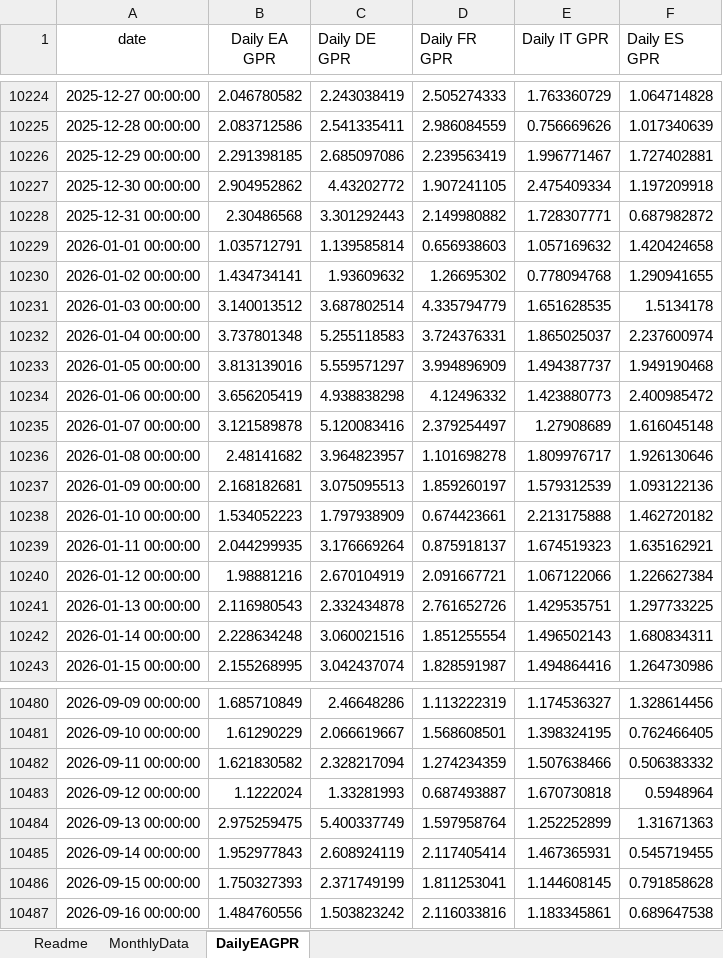
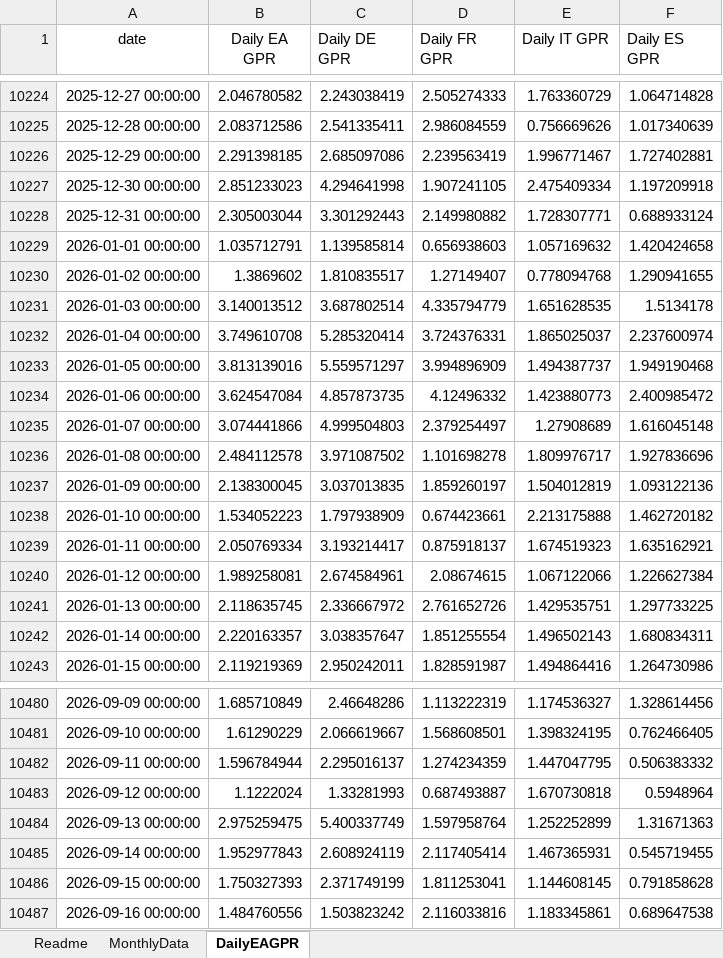
Before and after one commit to YvesSchueler/EuroAreaGPR, an Excel workbook: EA_GPR_Paper.xlsx, sheet DailyEAGPR, drawn as a sheet; only a part is shown, gaps mark what is left out; values as stored, in another font and other column widths than the file's, no borders; the diff covers the shown part only; the diff names each change by its address in the sheet, - before the commit and + after, or states it on an @@ line.

Commit message:
Update EA GPR data 2026-11-17

```diff
--- a/EA_GPR_Paper.xlsx (sheet DailyEAGPR)
+++ b/EA_GPR_Paper.xlsx (sheet DailyEAGPR)
-B10227 (Daily EA GPR): 2.904952862
+B10227 (Daily EA GPR): 2.851233023
-C10227 (Daily DE GPR): 4.43202772
+C10227 (Daily DE GPR): 4.294641998
-B10228 (Daily EA GPR): 2.30486568
+B10228 (Daily EA GPR): 2.305003044
-F10228 (Daily ES GPR): 0.687982872
+F10228 (Daily ES GPR): 0.688933124
-B10230 (Daily EA GPR): 1.434734141
+B10230 (Daily EA GPR): 1.3869602
-C10230 (Daily DE GPR): 1.93609632
+C10230 (Daily DE GPR): 1.810835517
-D10230 (Daily FR GPR): 1.26695302
+D10230 (Daily FR GPR): 1.27149407
-B10232 (Daily EA GPR): 3.737801348
+B10232 (Daily EA GPR): 3.749610708
-C10232 (Daily DE GPR): 5.255118583
+C10232 (Daily DE GPR): 5.285320414
-B10234 (Daily EA GPR): 3.656205419
+B10234 (Daily EA GPR): 3.624547084
-C10234 (Daily DE GPR): 4.938838298
+C10234 (Daily DE GPR): 4.857873735
-B10235 (Daily EA GPR): 3.121589878
+B10235 (Daily EA GPR): 3.074441866
-C10235 (Daily DE GPR): 5.120083416
+C10235 (Daily DE GPR): 4.999504803
-B10236 (Daily EA GPR): 2.48141682
+B10236 (Daily EA GPR): 2.484112578
-C10236 (Daily DE GPR): 3.964823957
+C10236 (Daily DE GPR): 3.971087502
-F10236 (Daily ES GPR): 1.926130646
+F10236 (Daily ES GPR): 1.927836696
-B10237 (Daily EA GPR): 2.168182681
+B10237 (Daily EA GPR): 2.138300045
-C10237 (Daily DE GPR): 3.075095513
+C10237 (Daily DE GPR): 3.037013835
-E10237 (Daily IT GPR): 1.579312539
+E10237 (Daily IT GPR): 1.504012819
-B10239 (Daily EA GPR): 2.044299935
+B10239 (Daily EA GPR): 2.050769334
-C10239 (Daily DE GPR): 3.176669264
+C10239 (Daily DE GPR): 3.193214417
-B10240 (Daily EA GPR): 1.98881216
+B10240 (Daily EA GPR): 1.989258081
-C10240 (Daily DE GPR): 2.670104919
+C10240 (Daily DE GPR): 2.674584961
-D10240 (Daily FR GPR): 2.091667721
+D10240 (Daily FR GPR): 2.08674615
-B10241 (Daily EA GPR): 2.116980543
+B10241 (Daily EA GPR): 2.118635745
-C10241 (Daily DE GPR): 2.332434878
+C10241 (Daily DE GPR): 2.336667972
-B10242 (Daily EA GPR): 2.228634248
+B10242 (Daily EA GPR): 2.220163357
-C10242 (Daily DE GPR): 3.060021516
+C10242 (Daily DE GPR): 3.038357647
-B10243 (Daily EA GPR): 2.155268995
+B10243 (Daily EA GPR): 2.119219369
-C10243 (Daily DE GPR): 3.042437074
+C10243 (Daily DE GPR): 2.950242011
-B10482 (Daily EA GPR): 1.621830582
+B10482 (Daily EA GPR): 1.596784944
-C10482 (Daily DE GPR): 2.328217094
+C10482 (Daily DE GPR): 2.295016137
-E10482 (Daily IT GPR): 1.507638466
+E10482 (Daily IT GPR): 1.447047795
```
Also changed, not shown: 7 added rows and 1681 edited cells elsewhere in this sheet, 1 other file.
